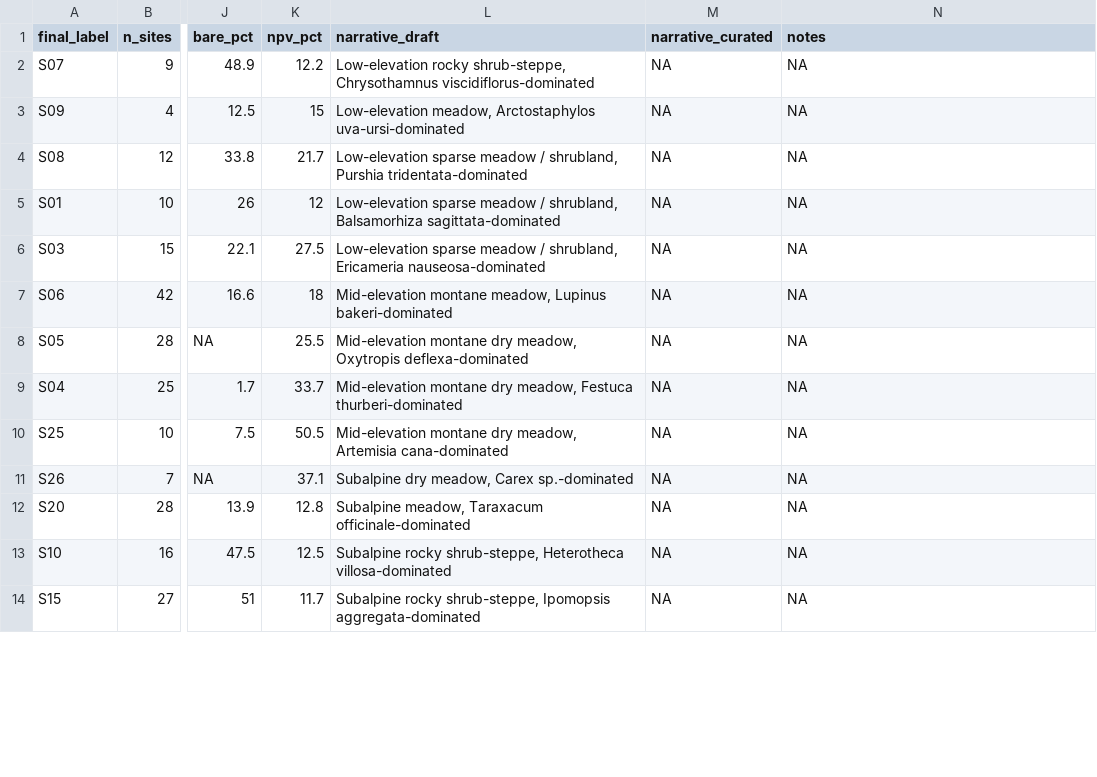
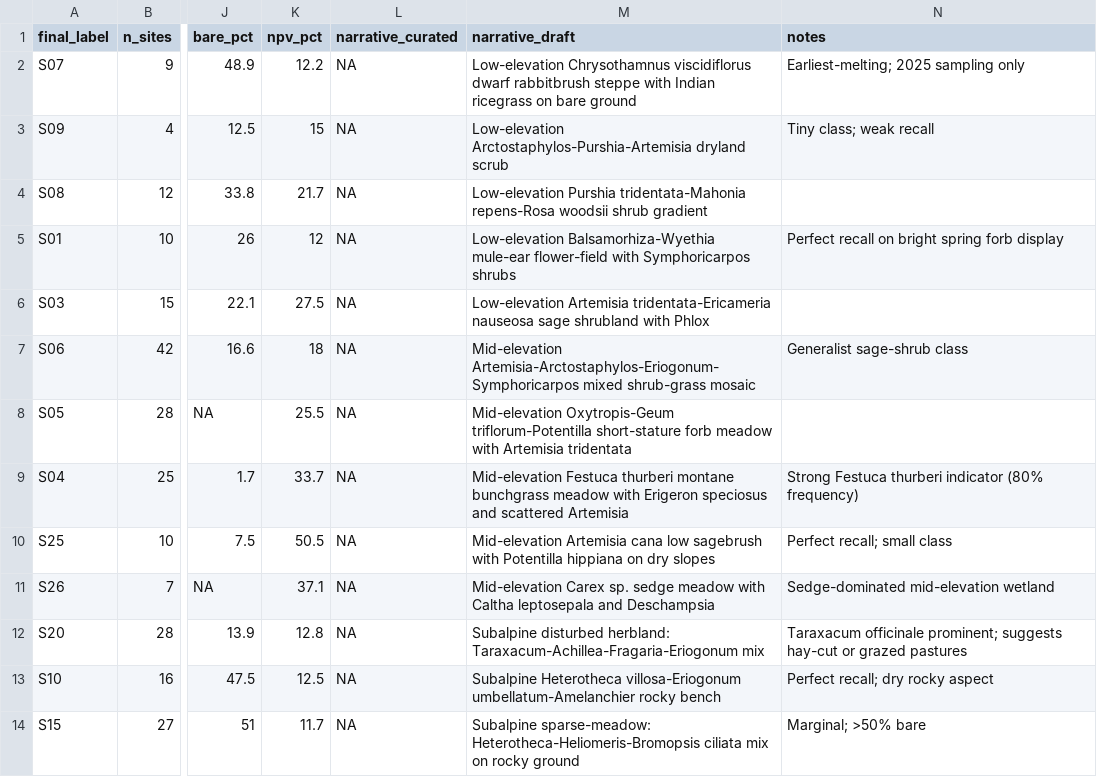
Before and after one commit to rmbl-chess/CHESS_meadow_clustering, a CSV file: data/small_reference/label_community_names.csv, drawn as a sheet; only a part is shown, gaps mark what is left out; removed rows and columns are numbered as before the commit, all else as after; the diff covers the shown part only; the diff names each change by its address in the sheet, - before the commit and + after, or states it on an @@ line.

```diff
--- a/data/small_reference/label_community_names.csv
+++ b/data/small_reference/label_community_names.csv
-column L (narrative_draft), rows 2-14: Low-elevation rocky shrub-steppe, Chrysothamnus viscidiflorus-dominated | Low-elevation meadow, Arctostaphylos uva-ursi-dominated | Low-elevation sparse meadow / shrubland, Purshia tridentata-dominated | Low-elevation sparse meadow / shrubland, Balsamorhiza sagittata-dominated | Low-elevation sparse meadow / shrubland, Ericameria nauseosa-dominated | Mid-elevation montane meadow, Lupinus bakeri-dominated | Mid-elevation montane dry meadow, Oxytropis deflexa-dominated | Mid-elevation montane dry meadow, Festuca thurberi-dominated | Mid-elevation montane dry meadow, Artemisia cana-dominated | Subalpine dry meadow, Carex sp.-dominated | Subalpine meadow, Taraxacum officinale-dominated | Subalpine rocky shrub-steppe, Heterotheca villosa-dominated | Subalpine rocky shrub-steppe, Ipomopsis aggregata-dominated
+column M (narrative_draft), rows 2-14: Low-elevation Chrysothamnus viscidiflorus dwarf rabbitbrush steppe with Indian ricegrass on bare ground | Low-elevation Arctostaphylos-Purshia-Artemisia dryland scrub | Low-elevation Purshia tridentata-Mahonia repens-Rosa woodsii shrub gradient | Low-elevation Balsamorhiza-Wyethia mule-ear flower-field with Symphoricarpos shrubs | Low-elevation Artemisia tridentata-Ericameria nauseosa sage shrubland with Phlox | Mid-elevation Artemisia-Arctostaphylos-Eriogonum-Symphoricarpos mixed shrub-grass mosaic | Mid-elevation Oxytropis-Geum triflorum-Potentilla short-stature forb meadow with Artemisia tridentata | Mid-elevation Festuca thurberi montane bunchgrass meadow with Erigeron speciosus and scattered Artemisia | Mid-elevation Artemisia cana low sagebrush with Potentilla hippiana on dry slopes | Mid-elevation Carex sp. sedge meadow with Caltha leptosepala and Deschampsia | Subalpine disturbed herbland: Taraxacum-Achillea-Fragaria-Eriogonum mix | Subalpine Heterotheca villosa-Eriogonum umbellatum-Amelanchier rocky bench | Subalpine sparse-meadow: Heterotheca-Heliomeris-Bromopsis ciliata mix on rocky ground
-N2 (notes): NA
+N2 (notes): Earliest-melting; 2025 sampling only
-N3 (notes): NA
+N3 (notes): Tiny class; weak recall
-N4 (notes): NA
+N4 (notes): (empty)
-N5 (notes): NA
+N5 (notes): Perfect recall on bright spring forb display
-N6 (notes): NA
+N6 (notes): (empty)
-N7 (notes): NA
+N7 (notes): Generalist sage-shrub class
-N8 (notes): NA
+N8 (notes): (empty)
-N9 (notes): NA
+N9 (notes): Strong Festuca thurberi indicator (80% frequency)
-N10 (notes): NA
+N10 (notes): Perfect recall; small class
-N11 (notes): NA
+N11 (notes): Sedge-dominated mid-elevation wetland
-N12 (notes): NA
+N12 (notes): Taraxacum officinale prominent; suggests hay-cut or grazed pastures
-N13 (notes): NA
+N13 (notes): Perfect recall; dry rocky aspect
-N14 (notes): NA
+N14 (notes): Marginal; >50% bare
```
Also changed, not shown: 13 edited cells elsewhere in this file.
